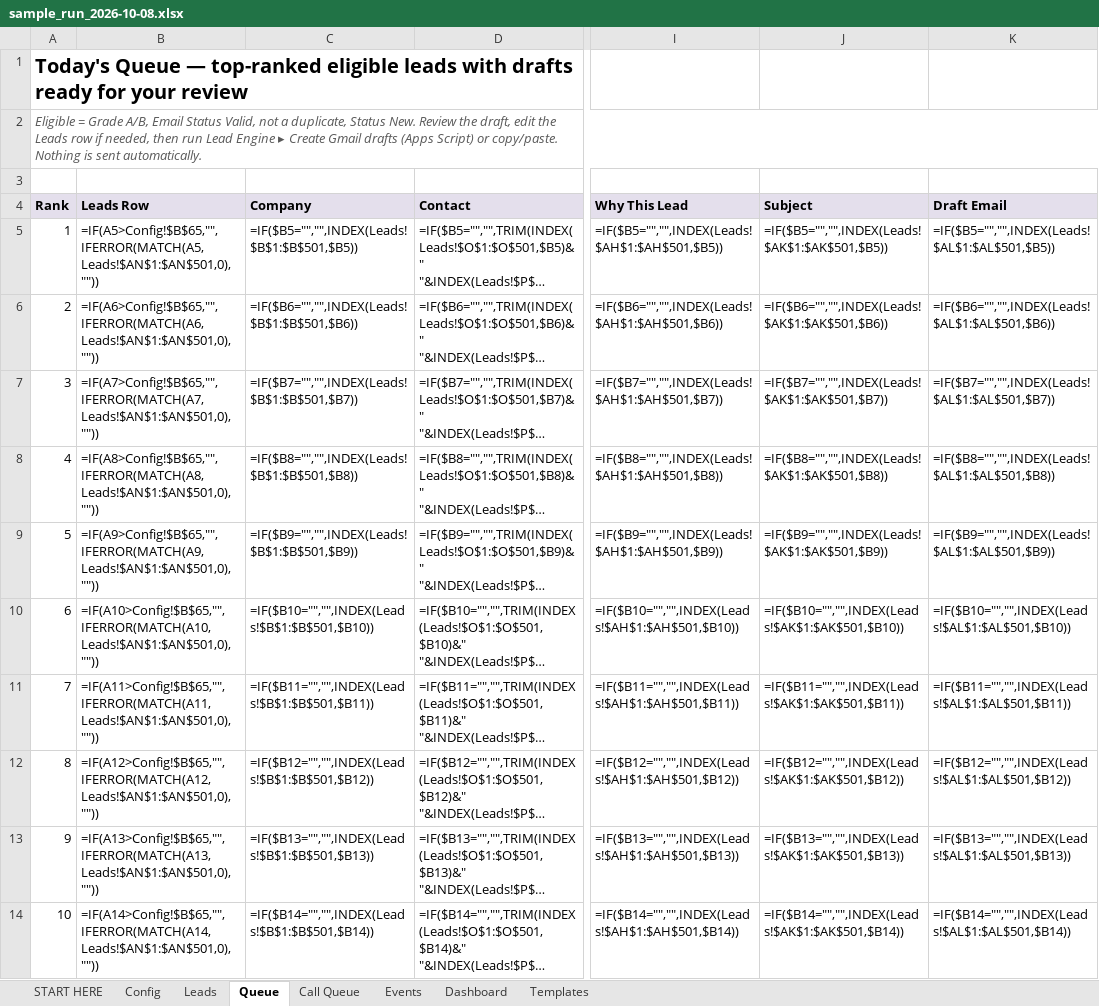
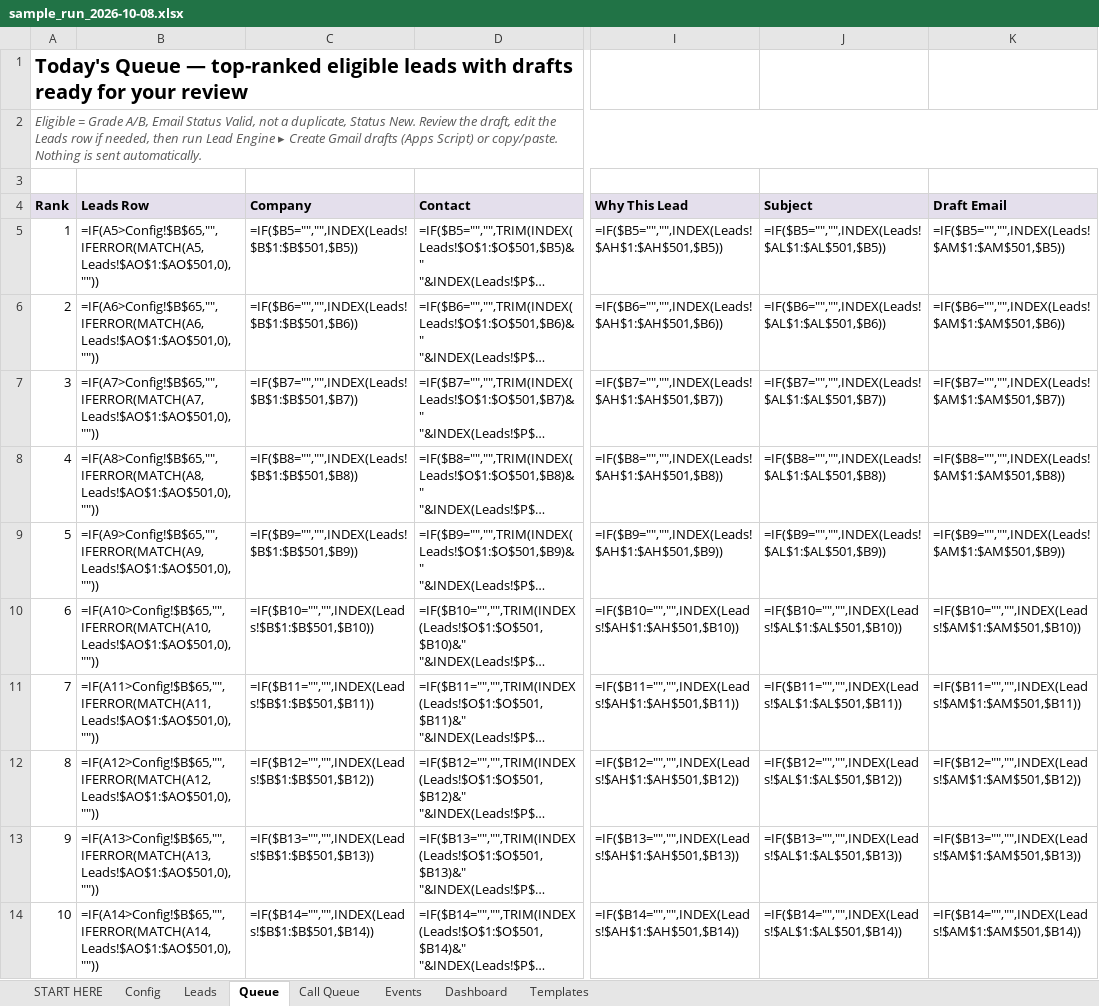
Before and after one commit to punjabitaz-ctrl/lead-engine, an Excel workbook: samples/sample_run_2026-10-08.xlsx, sheet Queue, drawn as a sheet; only a part is shown, gaps mark what is left out; long unchanged cells end in …; values as stored, in another font and other column widths than the file's, no borders; formulas without a stored value are shown as written; the diff covers the shown part only; the diff names each change by its address in the sheet, - before the commit and + after, or states it on an @@ line.

```diff
--- a/samples/sample_run_2026-10-08.xlsx (sheet Queue)
+++ b/samples/sample_run_2026-10-08.xlsx (sheet Queue)
-B5 (Leads Row): =IF(A5>Config!$B$65,"",IFERROR(MATCH(A5,Leads!$AN$1:$AN$501,0),""))
+B5 (Leads Row): =IF(A5>Config!$B$65,"",IFERROR(MATCH(A5,Leads!$AO$1:$AO$501,0),""))
-J5 (Subject): =IF($B5="","",INDEX(Leads!$AK$1:$AK$501,$B5))
+J5 (Subject): =IF($B5="","",INDEX(Leads!$AL$1:$AL$501,$B5))
-K5 (Draft Email): =IF($B5="","",INDEX(Leads!$AL$1:$AL$501,$B5))
+K5 (Draft Email): =IF($B5="","",INDEX(Leads!$AM$1:$AM$501,$B5))
-B6 (Leads Row): =IF(A6>Config!$B$65,"",IFERROR(MATCH(A6,Leads!$AN$1:$AN$501,0),""))
+B6 (Leads Row): =IF(A6>Config!$B$65,"",IFERROR(MATCH(A6,Leads!$AO$1:$AO$501,0),""))
-J6 (Subject): =IF($B6="","",INDEX(Leads!$AK$1:$AK$501,$B6))
+J6 (Subject): =IF($B6="","",INDEX(Leads!$AL$1:$AL$501,$B6))
-K6 (Draft Email): =IF($B6="","",INDEX(Leads!$AL$1:$AL$501,$B6))
+K6 (Draft Email): =IF($B6="","",INDEX(Leads!$AM$1:$AM$501,$B6))
-B7 (Leads Row): =IF(A7>Config!$B$65,"",IFERROR(MATCH(A7,Leads!$AN$1:$AN$501,0),""))
+B7 (Leads Row): =IF(A7>Config!$B$65,"",IFERROR(MATCH(A7,Leads!$AO$1:$AO$501,0),""))
-J7 (Subject): =IF($B7="","",INDEX(Leads!$AK$1:$AK$501,$B7))
+J7 (Subject): =IF($B7="","",INDEX(Leads!$AL$1:$AL$501,$B7))
-K7 (Draft Email): =IF($B7="","",INDEX(Leads!$AL$1:$AL$501,$B7))
+K7 (Draft Email): =IF($B7="","",INDEX(Leads!$AM$1:$AM$501,$B7))
-B8 (Leads Row): =IF(A8>Config!$B$65,"",IFERROR(MATCH(A8,Leads!$AN$1:$AN$501,0),""))
+B8 (Leads Row): =IF(A8>Config!$B$65,"",IFERROR(MATCH(A8,Leads!$AO$1:$AO$501,0),""))
-J8 (Subject): =IF($B8="","",INDEX(Leads!$AK$1:$AK$501,$B8))
+J8 (Subject): =IF($B8="","",INDEX(Leads!$AL$1:$AL$501,$B8))
-K8 (Draft Email): =IF($B8="","",INDEX(Leads!$AL$1:$AL$501,$B8))
+K8 (Draft Email): =IF($B8="","",INDEX(Leads!$AM$1:$AM$501,$B8))
-B9 (Leads Row): =IF(A9>Config!$B$65,"",IFERROR(MATCH(A9,Leads!$AN$1:$AN$501,0),""))
+B9 (Leads Row): =IF(A9>Config!$B$65,"",IFERROR(MATCH(A9,Leads!$AO$1:$AO$501,0),""))
-J9 (Subject): =IF($B9="","",INDEX(Leads!$AK$1:$AK$501,$B9))
+J9 (Subject): =IF($B9="","",INDEX(Leads!$AL$1:$AL$501,$B9))
-K9 (Draft Email): =IF($B9="","",INDEX(Leads!$AL$1:$AL$501,$B9))
+K9 (Draft Email): =IF($B9="","",INDEX(Leads!$AM$1:$AM$501,$B9))
-B10 (Leads Row): =IF(A10>Config!$B$65,"",IFERROR(MATCH(A10,Leads!$AN$1:$AN$501,0),""))
+B10 (Leads Row): =IF(A10>Config!$B$65,"",IFERROR(MATCH(A10,Leads!$AO$1:$AO$501,0),""))
-J10 (Subject): =IF($B10="","",INDEX(Leads!$AK$1:$AK$501,$B10))
+J10 (Subject): =IF($B10="","",INDEX(Leads!$AL$1:$AL$501,$B10))
-K10 (Draft Email): =IF($B10="","",INDEX(Leads!$AL$1:$AL$501,$B10))
+K10 (Draft Email): =IF($B10="","",INDEX(Leads!$AM$1:$AM$501,$B10))
-B11 (Leads Row): =IF(A11>Config!$B$65,"",IFERROR(MATCH(A11,Leads!$AN$1:$AN$501,0),""))
+B11 (Leads Row): =IF(A11>Config!$B$65,"",IFERROR(MATCH(A11,Leads!$AO$1:$AO$501,0),""))
-J11 (Subject): =IF($B11="","",INDEX(Leads!$AK$1:$AK$501,$B11))
+J11 (Subject): =IF($B11="","",INDEX(Leads!$AL$1:$AL$501,$B11))
-K11 (Draft Email): =IF($B11="","",INDEX(Leads!$AL$1:$AL$501,$B11))
+K11 (Draft Email): =IF($B11="","",INDEX(Leads!$AM$1:$AM$501,$B11))
-B12 (Leads Row): =IF(A12>Config!$B$65,"",IFERROR(MATCH(A12,Leads!$AN$1:$AN$501,0),""))
+B12 (Leads Row): =IF(A12>Config!$B$65,"",IFERROR(MATCH(A12,Leads!$AO$1:$AO$501,0),""))
-J12 (Subject): =IF($B12="","",INDEX(Leads!$AK$1:$AK$501,$B12))
+J12 (Subject): =IF($B12="","",INDEX(Leads!$AL$1:$AL$501,$B12))
-K12 (Draft Email): =IF($B12="","",INDEX(Leads!$AL$1:$AL$501,$B12))
+K12 (Draft Email): =IF($B12="","",INDEX(Leads!$AM$1:$AM$501,$B12))
-B13 (Leads Row): =IF(A13>Config!$B$65,"",IFERROR(MATCH(A13,Leads!$AN$1:$AN$501,0),""))
+B13 (Leads Row): =IF(A13>Config!$B$65,"",IFERROR(MATCH(A13,Leads!$AO$1:$AO$501,0),""))
-J13 (Subject): =IF($B13="","",INDEX(Leads!$AK$1:$AK$501,$B13))
+J13 (Subject): =IF($B13="","",INDEX(Leads!$AL$1:$AL$501,$B13))
-K13 (Draft Email): =IF($B13="","",INDEX(Leads!$AL$1:$AL$501,$B13))
+K13 (Draft Email): =IF($B13="","",INDEX(Leads!$AM$1:$AM$501,$B13))
-B14 (Leads Row): =IF(A14>Config!$B$65,"",IFERROR(MATCH(A14,Leads!$AN$1:$AN$501,0),""))
+B14 (Leads Row): =IF(A14>Config!$B$65,"",IFERROR(MATCH(A14,Leads!$AO$1:$AO$501,0),""))
-J14 (Subject): =IF($B14="","",INDEX(Leads!$AK$1:$AK$501,$B14))
+J14 (Subject): =IF($B14="","",INDEX(Leads!$AL$1:$AL$501,$B14))
-K14 (Draft Email): =IF($B14="","",INDEX(Leads!$AL$1:$AL$501,$B14))
+K14 (Draft Email): =IF($B14="","",INDEX(Leads!$AM$1:$AM$501,$B14))
```
Also changed, not shown: 45 edited cells elsewhere in this sheet, sheet Leads, sheet Dashboard, sheet Call Queue, sheet Config, lead-engine-template.xlsx, 19 other files.
